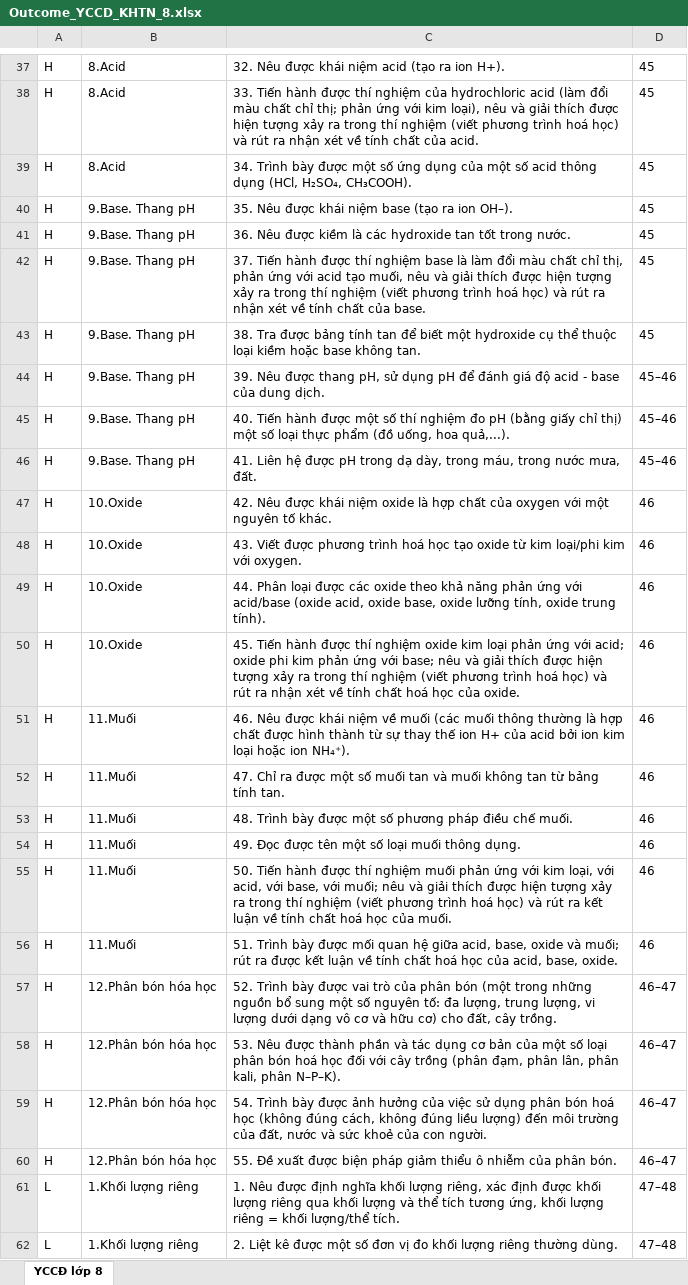
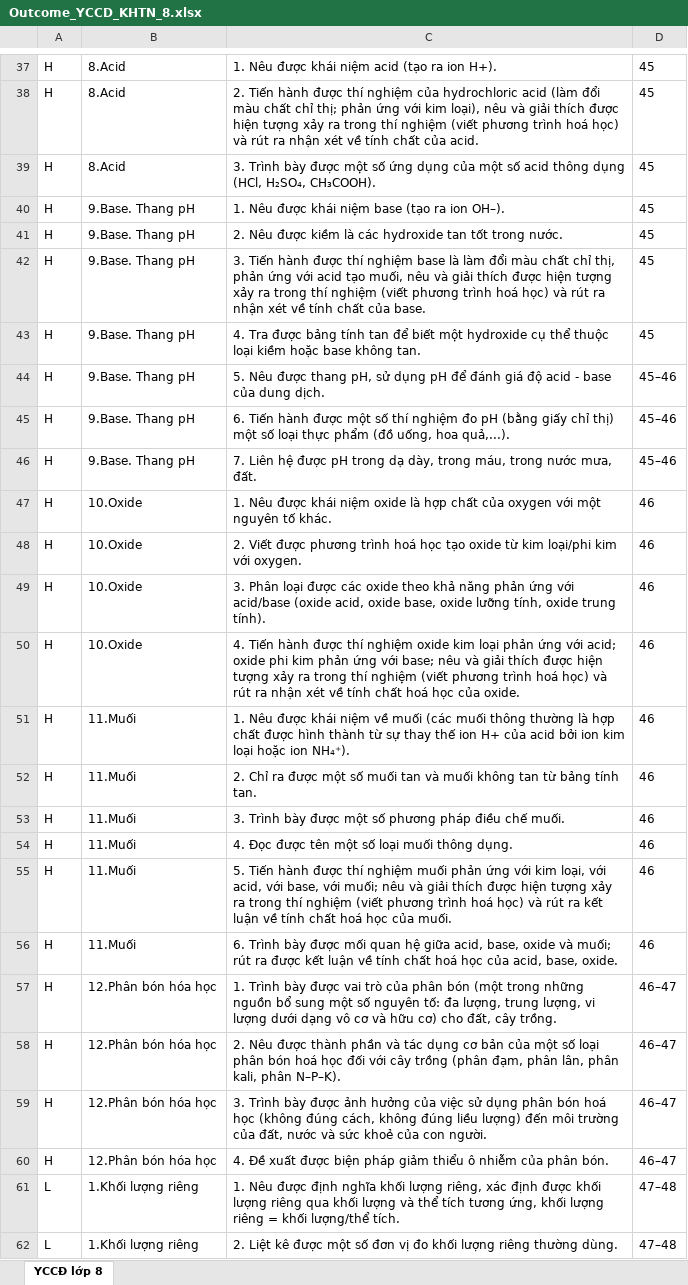
Before and after one commit to milanolx9998-nganhang/nganhang-personalized-v6.3, an Excel workbook: backend/src/db/seed-data/curriculum/Outcome_YCCD_KHTN_8.xlsx, sheet YCCĐ lớp 8, drawn as a sheet; only a part is shown, gaps mark what is left out; values as stored, in another font and other column widths than the file's, no borders; the diff covers the shown part only; the diff names each change by its address in the sheet, - before the commit and + after, or states it on an @@ line.

```diff
--- a/backend/src/db/seed-data/curriculum/Outcome_YCCD_KHTN_8.xlsx (sheet YCCĐ lớp 8)
+++ b/backend/src/db/seed-data/curriculum/Outcome_YCCD_KHTN_8.xlsx (sheet YCCĐ lớp 8)
-C37: 32. Nêu được khái niệm acid (tạo ra ion H+).
+C37: 1. Nêu được khái niệm acid (tạo ra ion H+).
-C38: 33. Tiến hành…
+C38: 2. Tiến hành…
-C39: 34. Trình bày…
+C39: 3. Trình bày…
-C40: 35. Nêu được khái niệm base (tạo ra ion OH–).
+C40: 1. Nêu được khái niệm base (tạo ra ion OH–).
-C41: 36. Nêu được…
+C41: 2. Nêu được…
-C42: 37. Tiến hành…
+C42: 3. Tiến hành…
-C43: 38. Tra được…
+C43: 4. Tra được…
-C44: 39. Nêu được…
+C44: 5. Nêu được…
-C45: 40. Tiến hành…
+C45: 6. Tiến hành…
-C46: 41. Liên hệ…
+C46: 7. Liên hệ…
-C47: 42. Nêu được…
+C47: 1. Nêu được…
-C48: 43. Viết được…
+C48: 2. Viết được…
-C49: 44. Phân loại…
+C49: 3. Phân loại…
-C50: 45. Tiến hành…
+C50: 4. Tiến hành…
-C51: 46. Nêu được…
+C51: 1. Nêu được…
-C52: 47. Chỉ ra…
+C52: 2. Chỉ ra…
-C53: 48. Trình bày…
+C53: 3. Trình bày…
-C54: 49. Đọc được tên một số loại muối thông dụng.
+C54: 4. Đọc được tên một số loại muối thông dụng.
-C55: 50. Tiến hành…
+C55: 5. Tiến hành…
-C56: 51. Trình bày…
+C56: 6. Trình bày…
-C57: 52. Trình bày…
+C57: 1. Trình bày…
-C58: 53. Nêu được…
+C58: 2. Nêu được…
-C59: 54. Trình bày…
+C59: 3. Trình bày…
-C60: 55. Đề xuất…
+C60: 4. Đề xuất…
```
Also changed, not shown: 32 edited cells elsewhere in this sheet, 7 other files.
